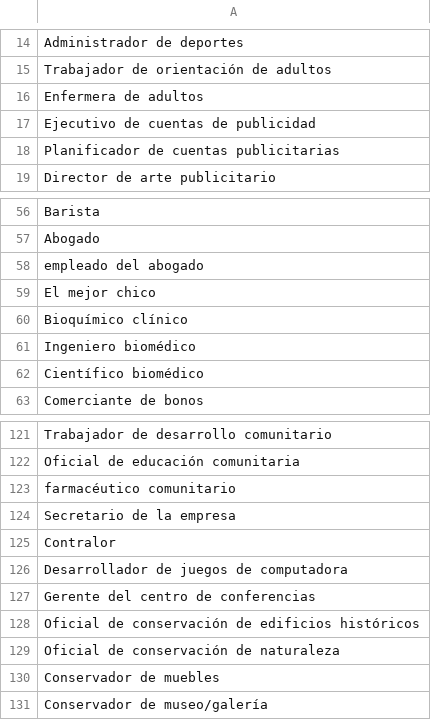
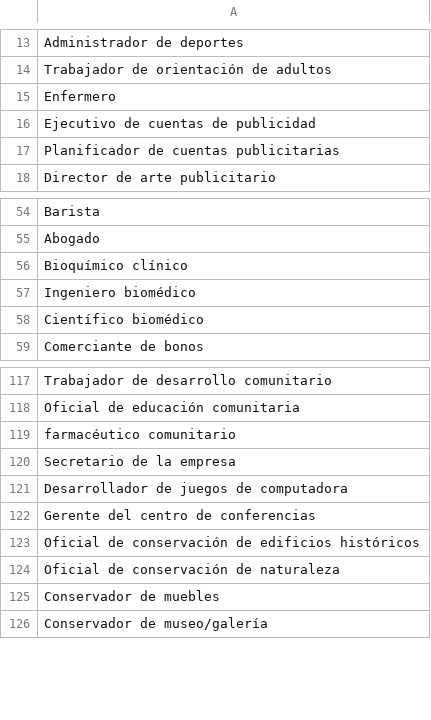
Before and after one commit to Pmz94/data-science, a CSV file: catalogos/profesiones.csv, drawn as a sheet; only a part is shown, gaps mark what is left out; the diff covers the shown part only.

```diff
--- a/catalogos/profesiones.csv
+++ b/catalogos/profesiones.csv
@@ -15,3 +14,3 @@
 "Trabajador de orientación de adultos"
-"Enfermera de adultos"
+Enfermero
 "Ejecutivo de cuentas de publicidad"
@@ -57,4 +55,2 @@
 "Abogado"
-"empleado del abogado"
-"El mejor chico"
 "Bioquímico clínico"
@@ -124,3 +120,2 @@
 "Secretario de la empresa"
-"Contralor"
 "Desarrollador de juegos de computadora"
```
Also changed, not shown: 5 removed rows and 5 edited cells elsewhere in this file, 3 other files.
